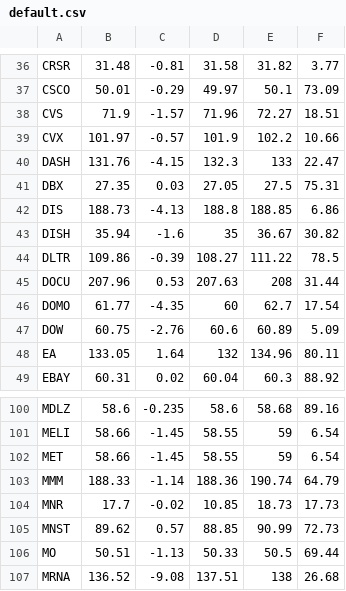
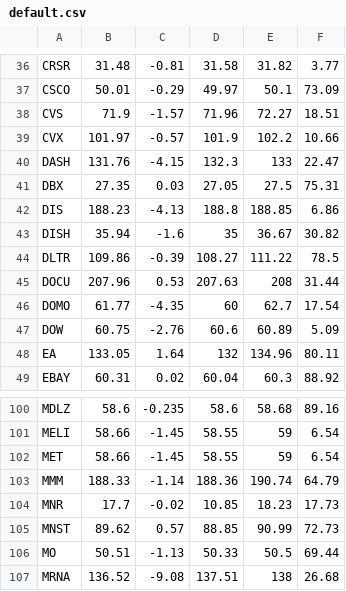
Before and after one commit to brandonsgh123127/Machine-Learning-Stocks, a CSV file: V1/data/watchlist/default.csv, drawn as a sheet; only a part is shown, gaps mark what is left out.

Commit message:
more optimization on charting for fibs, update new fib values

```diff
--- a/V1/data/watchlist/default.csv
+++ b/V1/data/watchlist/default.csv
@@ -41,3 +41,3 @@ DASH,131.76,-4.15,132.3,133,22.47
 DBX,27.35,0.03,27.05,27.5,75.31
-DIS,188.73,-4.13,188.8,188.85,6.86
+DIS,188.23,-4.13,188.8,188.85,6.86
 DISH,35.94,-1.6,35,36.67,30.82
@@ -103,3 +103,3 @@ MET,58.66,-1.45,58.55,59,6.54
 MMM,188.33,-1.14,188.36,190.74,64.79
-MNR,17.7,-0.02,10.85,18.73,17.73
+MNR,17.7,-0.02,10.85,18.23,17.73
 MNST,89.62,0.57,88.85,90.99,72.73
```
Also changed, not shown: 51 other files.
